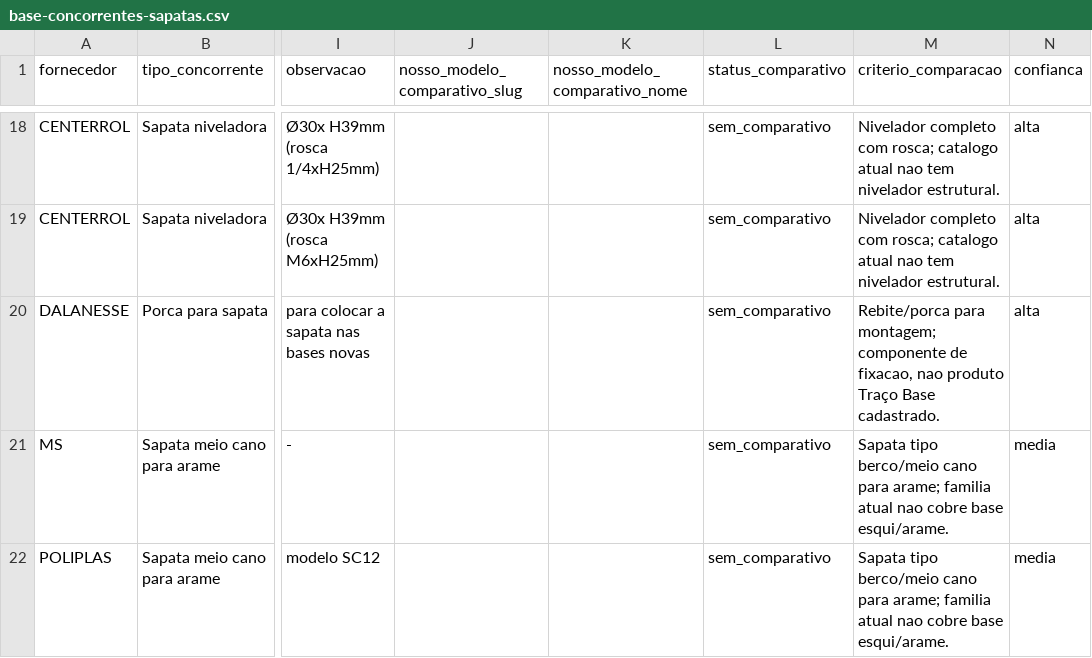
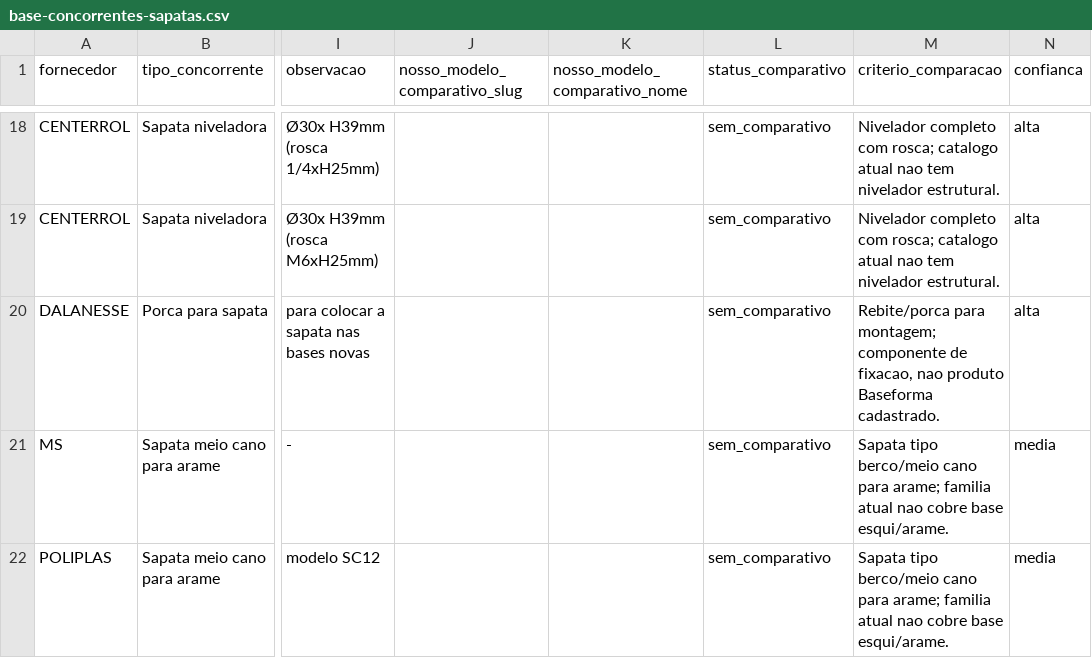
Before and after one commit to Guicduc/site-sapatas, a CSV file: docs/catalog/base-concorrentes-sapatas.csv, drawn as a sheet; only a part is shown, gaps mark what is left out; the diff names each change by its address in the sheet, - before the commit and + after, or states it on an @@ line.

Commit message:
Rebrand site to Baseforma

```diff
--- a/docs/catalog/base-concorrentes-sapatas.csv
+++ b/docs/catalog/base-concorrentes-sapatas.csv
-M20 (criterio_comparacao): …nao produto Traço Base cadastrado.
+M20 (criterio_comparacao): …nao produto Baseforma cadastrado.
```
Also changed, not shown: 34 other files.
